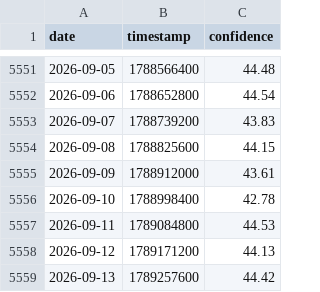
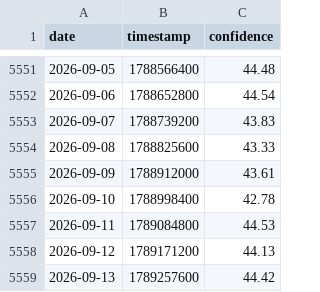
Before and after one commit to caiwe0/cbbi-data, a CSV file: data/cbbi.csv, drawn as a sheet; only a part is shown, gaps mark what is left out.

```diff
--- a/data/cbbi.csv
+++ b/data/cbbi.csv
@@ -5553,3 +5553,3 @@ date,timestamp,confidence
 2026-09-07,1788739200,43.83
-2026-09-08,1788825600,44.15
+2026-09-08,1788825600,43.33
 2026-09-09,1788912000,43.61
```
Also changed, not shown: 2 other files.
